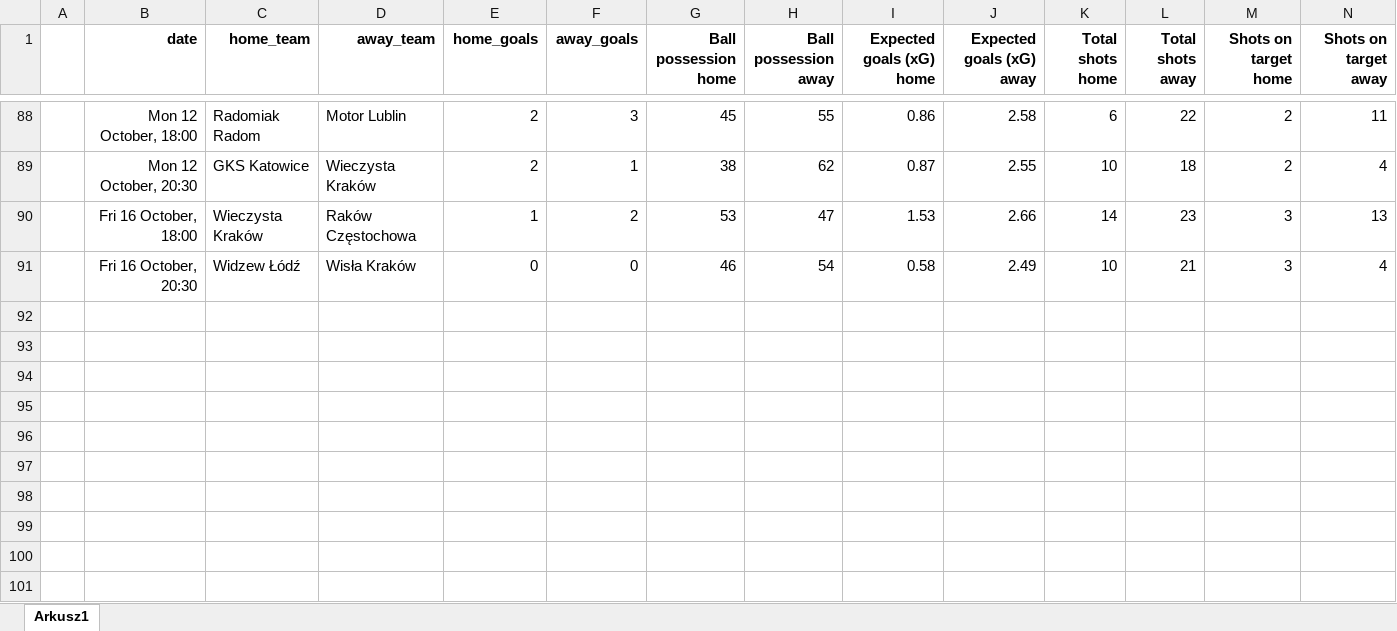
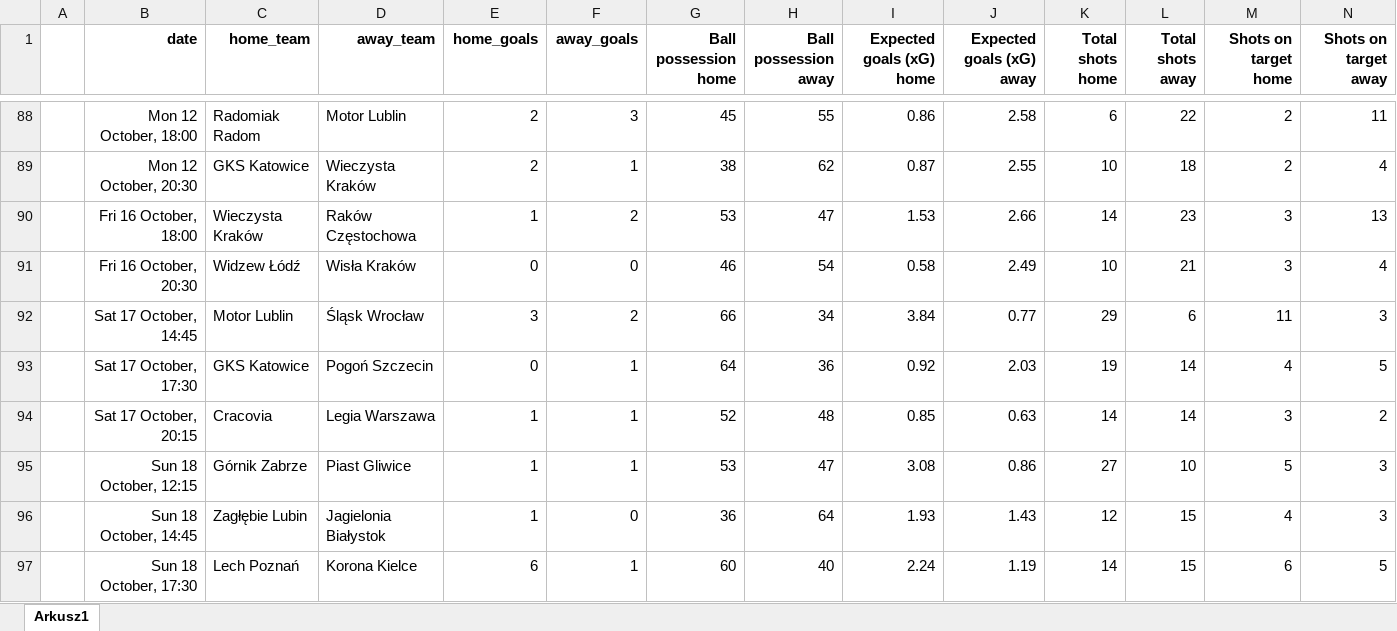
Before and after one commit to kwiatek0011/football-leagues-dashboard, an Excel workbook: Ekstraklasa 2026-2027.xlsx, sheet Arkusz1, drawn as a sheet; only a part is shown, gaps mark what is left out; values as stored, in another font and other column widths than the file's, no borders; rows hold the shown columns only; the diff names each change by its address in the sheet, - before the commit and + after, or states it on an @@ line.

```diff
--- a/Ekstraklasa 2026-2027.xlsx (sheet Arkusz1)
+++ b/Ekstraklasa 2026-2027.xlsx (sheet Arkusz1)
+row 92:  | Sat 17 October, 14:45 | Motor Lublin | Śląsk Wrocław | 3 | 2 | 66 | 34 | 3.84 | 0.77 | 29 | 6 | 11 | 3
+row 93:  | Sat 17 October, 17:30 | GKS Katowice | Pogoń Szczecin | 0 | 1 | 64 | 36 | 0.92 | 2.03 | 19 | 14 | 4 | 5
+row 94:  | Sat 17 October, 20:15 | Cracovia | Legia Warszawa | 1 | 1 | 52 | 48 | 0.85 | 0.63 | 14 | 14 | 3 | 2
+row 95:  | Sun 18 October, 12:15 | Górnik Zabrze | Piast Gliwice | 1 | 1 | 53 | 47 | 3.08 | 0.86 | 27 | 10 | 5 | 3
+row 96:  | Sun 18 October, 14:45 | Zagłębie Lubin | Jagielonia Białystok | 1 | 0 | 36 | 64 | 1.93 | 1.43 | 12 | 15 | 4 | 3
+row 97:  | Sun 18 October, 17:30 | Lech Poznań | Korona Kielce | 6 | 1 | 60 | 40 | 2.24 | 1.19 | 14 | 15 | 6 | 5
```
Also changed, not shown: Bundesliga 26-27.xlsx, La Liga 26-27.xlsx, 4 other files.
